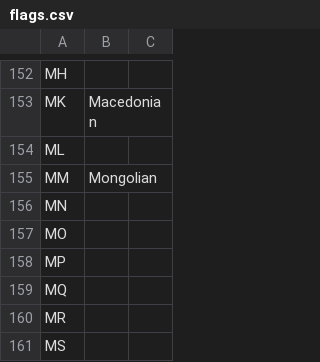
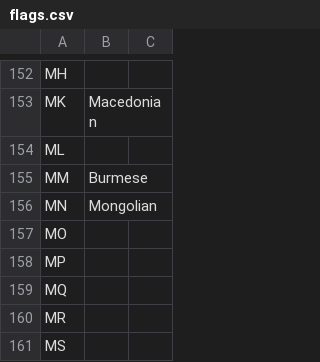
Before and after one commit to matks/TopTranslators, a CSV file: data/flags.csv, drawn as a sheet; only a part is shown, gaps mark what is left out.

Commit message:
Correct flag for the Mongolian language

```diff
--- a/data/flags.csv
+++ b/data/flags.csv
@@ -154,4 +154,4 @@ MK,Macedonian,
 ML,,
-MM,Mongolian,
-MN,,
+MM,Burmese,
+MN,Mongolian,
 MO,,
```
